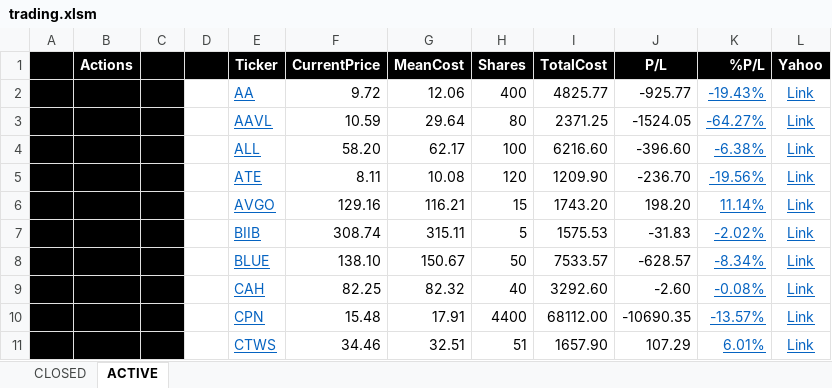
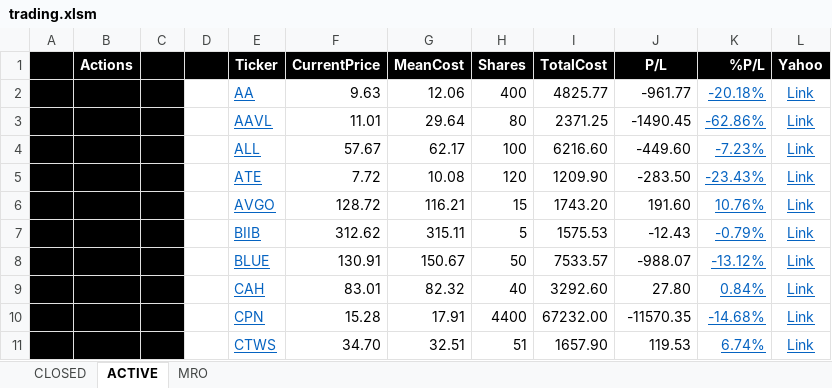
Before and after one commit to minqiang/GP, an Excel workbook: trading.xlsm, sheet ACTIVE, drawn as a sheet; only a part is shown; values as stored, in another font and other column widths than the file's, no borders; charts and pictures and conditional formats not drawn; the diff covers the shown part only; the diff names each change by its address in the sheet, - before the commit and + after, or states it on an @@ line.

```diff
--- a/trading.xlsm (sheet ACTIVE)
+++ b/trading.xlsm (sheet ACTIVE)
@@ sheet tab unhidden: MRO @@
-F2 (CurrentPrice): 9.72
+F2 (CurrentPrice): 9.63
-J2 (P/L): -925.77
+J2 (P/L): -961.77
-K2 (%P/L): -19.43%
+K2 (%P/L): -20.18%
-F3 (CurrentPrice): 10.59
+F3 (CurrentPrice): 11.01
-J3 (P/L): -1524.05
+J3 (P/L): -1490.45
-K3 (%P/L): -64.27%
+K3 (%P/L): -62.86%
-F4 (CurrentPrice): 58.20
+F4 (CurrentPrice): 57.67
-J4 (P/L): -396.60
+J4 (P/L): -449.60
-K4 (%P/L): -6.38%
+K4 (%P/L): -7.23%
-F5 (CurrentPrice): 8.11
+F5 (CurrentPrice): 7.72
-J5 (P/L): -236.70
+J5 (P/L): -283.50
-K5 (%P/L): -19.56%
+K5 (%P/L): -23.43%
-F6 (CurrentPrice): 129.16
+F6 (CurrentPrice): 128.72
-J6 (P/L): 198.20
+J6 (P/L): 191.60
-K6 (%P/L): 11.14%
+K6 (%P/L): 10.76%
-F7 (CurrentPrice): 308.74
+F7 (CurrentPrice): 312.62
-J7 (P/L): -31.83
+J7 (P/L): -12.43
-K7 (%P/L): -2.02%
+K7 (%P/L): -0.79%
-F8 (CurrentPrice): 138.10
+F8 (CurrentPrice): 130.91
-J8 (P/L): -628.57
+J8 (P/L): -988.07
-K8 (%P/L): -8.34%
+K8 (%P/L): -13.12%
-F9 (CurrentPrice): 82.25
+F9 (CurrentPrice): 83.01
-J9 (P/L): -2.60
+J9 (P/L): 27.80
-K9 (%P/L): -0.08%
+K9 (%P/L): 0.84%
-F10 (CurrentPrice): 15.48
+F10 (CurrentPrice): 15.28
-I10 (TotalCost): 68112.00
+I10 (TotalCost): 67232.00
-J10 (P/L): -10690.35
+J10 (P/L): -11570.35
-K10 (%P/L): -13.57%
+K10 (%P/L): -14.68%
-F11 (CurrentPrice): 34.46
+F11 (CurrentPrice): 34.70
-J11 (P/L): 107.29
+J11 (P/L): 119.53
-K11 (%P/L): 6.01%
+K11 (%P/L): 6.74%
```
Also changed, not shown: 2 added rows, 3 removed rows and 45 edited cells elsewhere in this sheet, sheet CLOSED, formulas that keep their value, hidden cells, charts or pictures.
